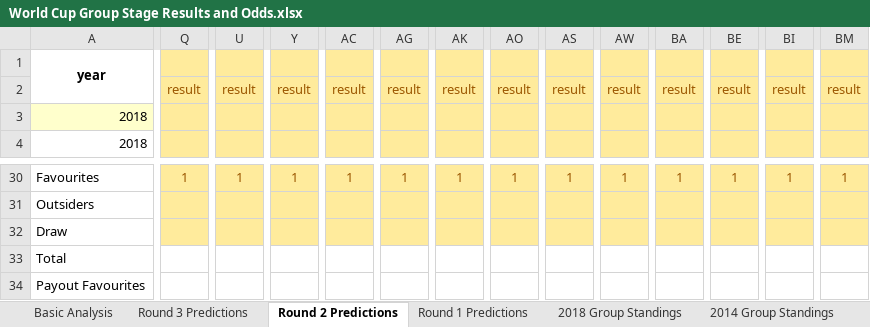
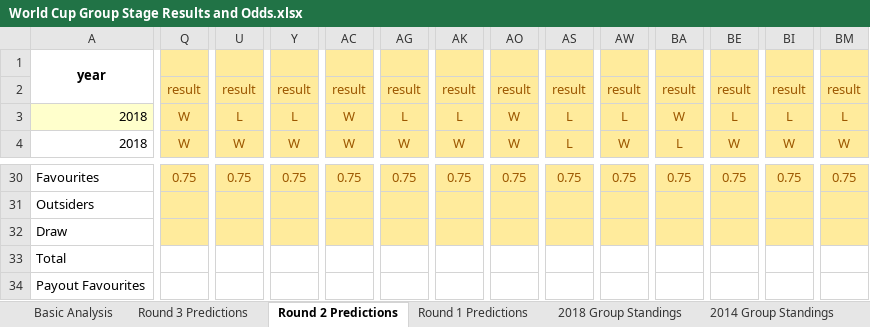
Before and after one commit to mickcarey/FifaWorldCup2018, an Excel workbook: World Cup Group Stage Results and Odds.xlsx, sheet Round 2 Predictions, drawn as a sheet; only a part is shown, gaps mark what is left out; values as stored, in another font and other column widths than the file's, no borders; conditional formats not drawn; the diff covers the shown part only; the diff names each change by its address in the sheet, - before the commit and + after, or states it on an @@ line.

```diff
--- a/World Cup Group Stage Results and Odds.xlsx (sheet Round 2 Predictions)
+++ b/World Cup Group Stage Results and Odds.xlsx (sheet Round 2 Predictions)
-Q3:Q4: (empty)
+Q3:Q4: W
-U3: (empty)
+U3: L
-Y3: (empty)
+Y3: L
-AC3:AC4: (empty)
+AC3:AC4: W
-AG3: (empty)
+AG3: L
-AK3: (empty)
+AK3: L
-AO3:AO4: (empty)
+AO3:AO4: W
-AS3:AS4: (empty)
+AS3:AS4: L
-AW3: (empty)
+AW3: L
-BA3: (empty)
+BA3: W
-BE3: (empty)
+BE3: L
-BI3: (empty)
+BI3: L
-BM3: (empty)
+BM3: L
-U4: (empty)
+U4: W
-Y4: (empty)
+Y4: W
-AG4: (empty)
+AG4: W
-AK4: (empty)
+AK4: W
-AW4: (empty)
+AW4: W
-BA4: (empty)
+BA4: L
-BE4: (empty)
+BE4: W
-BI4: (empty)
+BI4: W
-BM4: (empty)
+BM4: W
-Q30: 1
+Q30: 0.75
-U30: 1
+U30: 0.75
-Y30: 1
+Y30: 0.75
-AC30: 1
+AC30: 0.75
-AG30: 1
+AG30: 0.75
-AK30: 1
+AK30: 0.75
-AO30: 1
+AO30: 0.75
-AS30: 1
+AS30: 0.75
-AW30: 1
+AW30: 0.75
-BA30: 1
+BA30: 0.75
-BE30: 1
+BE30: 0.75
-BI30: 1
+BI30: 0.75
-BM30: 1
+BM30: 0.75
```
Also changed, not shown: 2 added rows, 2 removed rows, 147 edited cells and cell formats elsewhere in this sheet, sheet 2018 Group Standings, sheet Round 1 Predictions, sheet All Group Fixtures, sheet Basic Analysis.
